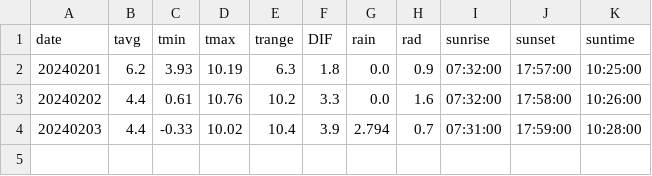
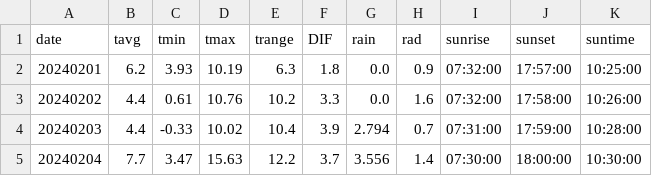
Before and after one commit to jungjae0/JBNU-AWS, a CSV file: output/daily/202402.csv, drawn as a sheet; the diff names each change by its address in the sheet, - before the commit and + after, or states it on an @@ line.

Commit message:
Update Data - 2024-02-05

```diff
--- a/output/daily/202402.csv
+++ b/output/daily/202402.csv
+row 5: 20240204 | 7.7 | 3.47 | 15.63 | 12.2 | 3.7 | 3.556 | 1.4 | 07:30:00 | 18:00:00 | 10:30:00
```
Also changed, not shown: 1 other file.
